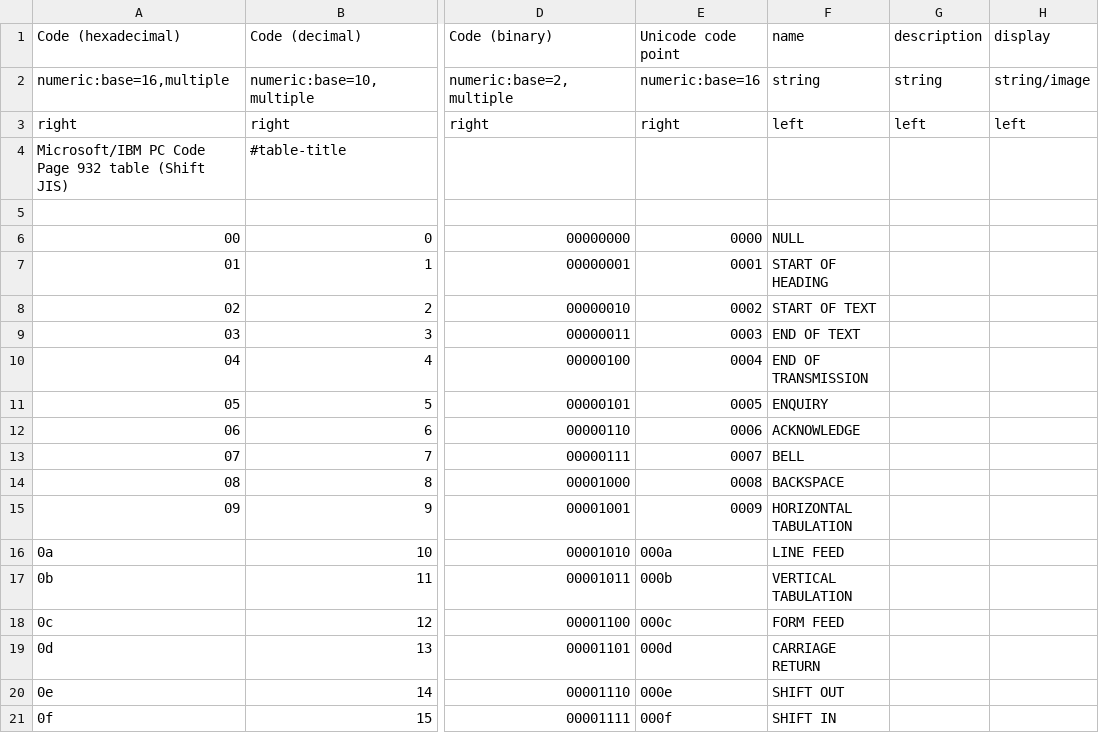
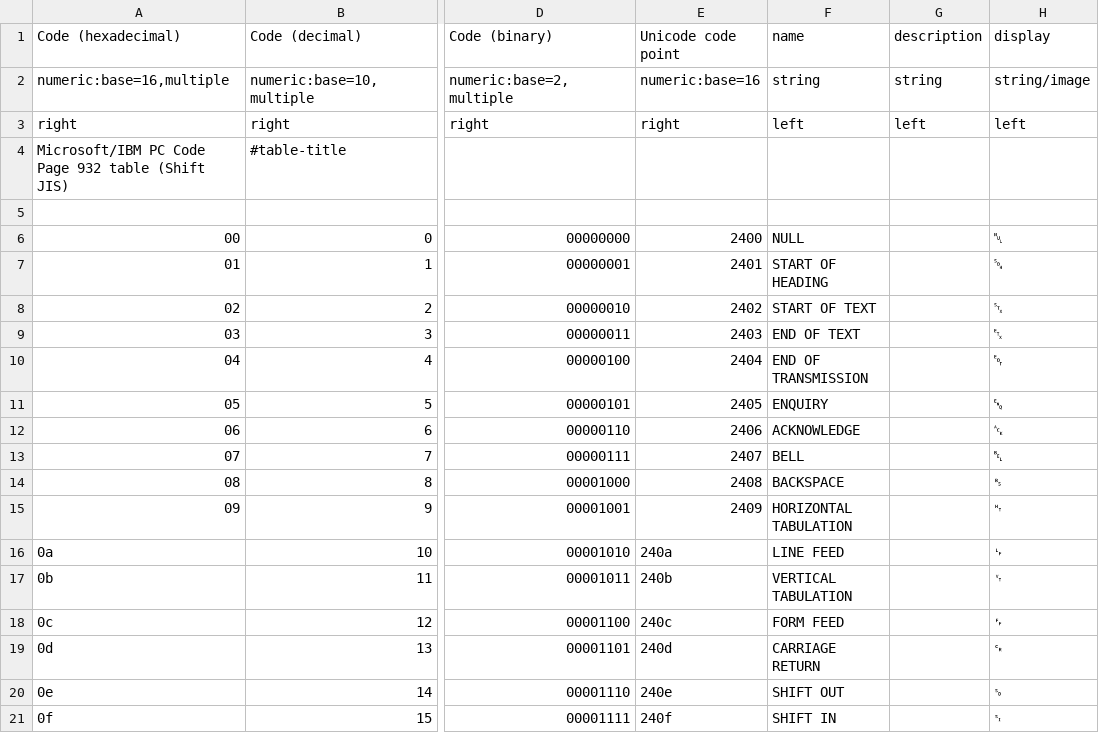
Before and after one commit to joncampbell123/a-pile-of-documentation, a CSV file: tables/encodings/gen-cp932.csv, drawn as a sheet; only a part is shown, gaps mark what is left out; the diff covers the shown part only; the diff names each change by its address in the sheet, - before the commit and + after, or states it on an @@ line.

```diff
--- a/tables/encodings/gen-cp932.csv
+++ b/tables/encodings/gen-cp932.csv
-E6 (Unicode code point): 0000
+E6 (Unicode code point): 2400
-H6 (display): (empty)
+H6 (display): ␀
-E7 (Unicode code point): 0001
+E7 (Unicode code point): 2401
-H7 (display): (empty)
+H7 (display): ␁
-E8 (Unicode code point): 0002
+E8 (Unicode code point): 2402
-H8 (display): (empty)
+H8 (display): ␂
-E9 (Unicode code point): 0003
+E9 (Unicode code point): 2403
-H9 (display): (empty)
+H9 (display): ␃
-E10 (Unicode code point): 0004
+E10 (Unicode code point): 2404
-H10 (display): (empty)
+H10 (display): ␄
-E11 (Unicode code point): 0005
+E11 (Unicode code point): 2405
-H11 (display): (empty)
+H11 (display): ␅
-E12 (Unicode code point): 0006
+E12 (Unicode code point): 2406
-H12 (display): (empty)
+H12 (display): ␆
-E13 (Unicode code point): 0007
+E13 (Unicode code point): 2407
-H13 (display): (empty)
+H13 (display): ␇
-E14 (Unicode code point): 0008
+E14 (Unicode code point): 2408
-H14 (display): (empty)
+H14 (display): ␈
-E15 (Unicode code point): 0009
+E15 (Unicode code point): 2409
-H15 (display): (empty)
+H15 (display): ␉
-E16 (Unicode code point): 000a
+E16 (Unicode code point): 240a
-H16 (display): (empty)
+H16 (display): ␊
-E17 (Unicode code point): 000b
+E17 (Unicode code point): 240b
-H17 (display): (empty)
+H17 (display): ␋
-E18 (Unicode code point): 000c
+E18 (Unicode code point): 240c
-H18 (display): (empty)
+H18 (display): ␌
-E19 (Unicode code point): 000d
+E19 (Unicode code point): 240d
-H19 (display): (empty)
+H19 (display): ␍
-E20 (Unicode code point): 000e
+E20 (Unicode code point): 240e
-H20 (display): (empty)
+H20 (display): ␎
-E21 (Unicode code point): 000f
+E21 (Unicode code point): 240f
-H21 (display): (empty)
+H21 (display): ␏
```
Also changed, not shown: 32 edited cells elsewhere in this file, 1 other file.
